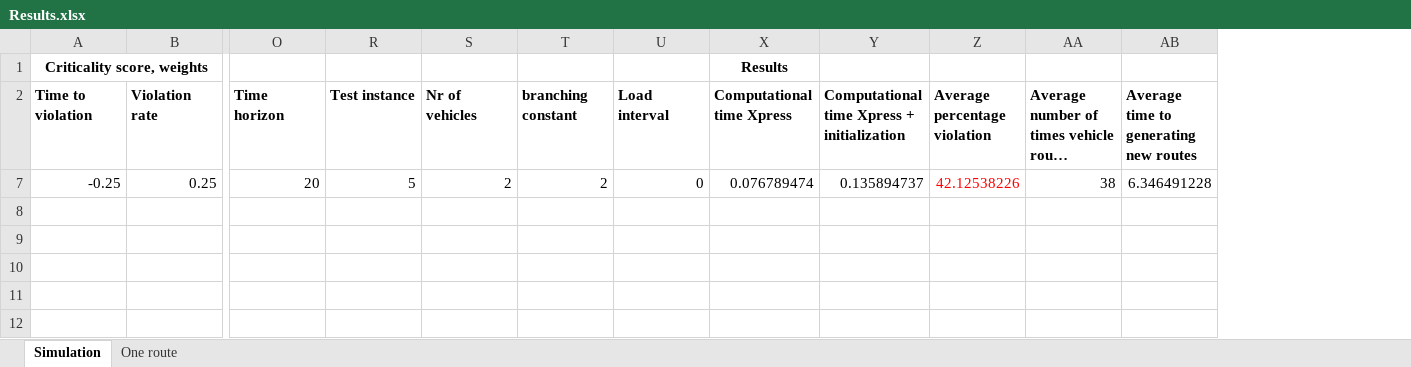
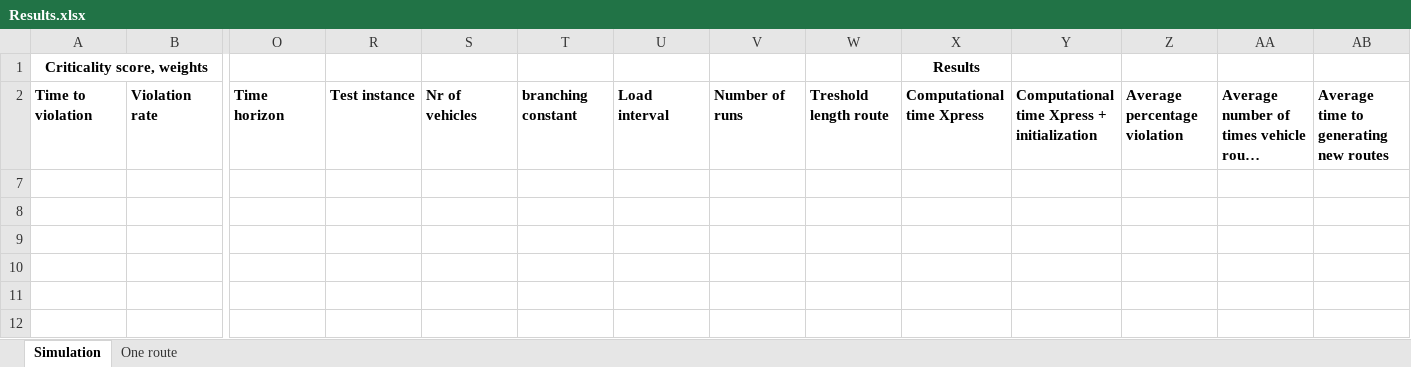
Before and after one commit to kristinehagen/Master, an Excel workbook: Results.xlsx, sheet Simulation, drawn as a sheet; only a part is shown, gaps mark what is left out; long unchanged cells end in …; values as stored, in another font and other column widths than the file's, no borders; removed rows and columns are numbered as before the commit, all else as after; rows hold the shown columns only; the diff names each change by its address in the sheet, - before the commit and + after, or states it on an @@ line.

```diff
--- a/Results.xlsx (sheet Simulation)
+++ b/Results.xlsx (sheet Simulation)
@@ column V unhidden, row 2: Number of runs @@
@@ column W unhidden, row 2: Treshold length route @@
-row 7: -0.25 | 0.25 | 20 | 5 | 2 | 2 | 0 | 0.076789474 | 0.135894737 | 42.12538226 | 38 | 6.346491228
+row 11: (empty)
+row 12: (empty)
```
Also changed, not shown: hidden cells, 8 other files.
